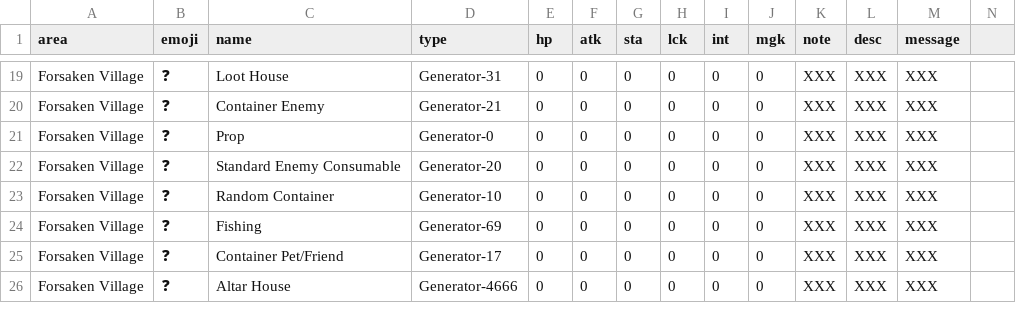
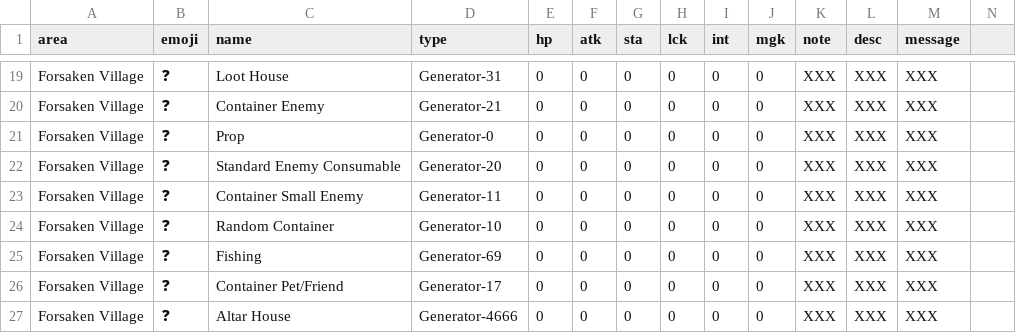
Before and after one commit to IGPenguin/webcrawler, a CSV file: data/story.csv, drawn as a sheet; only a part is shown, gaps mark what is left out; the diff names each change by its address in the sheet, - before the commit and + after, or states it on an @@ line.

```diff
--- a/data/story.csv
+++ b/data/story.csv
+row 23: Forsaken Village | ❓ | Container Small Enemy | Generator-11 | 0 | 0 | 0 | 0 | 0 | 0 | XXX | XXX | XXX
```
Also changed, not shown: data/encounters.csv, data/fishing.csv, 1 other file.
